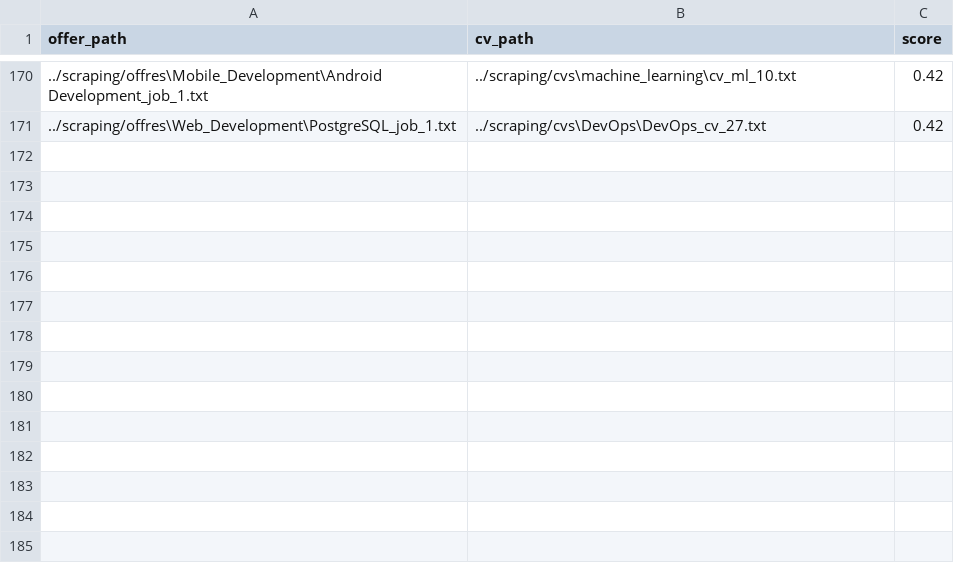
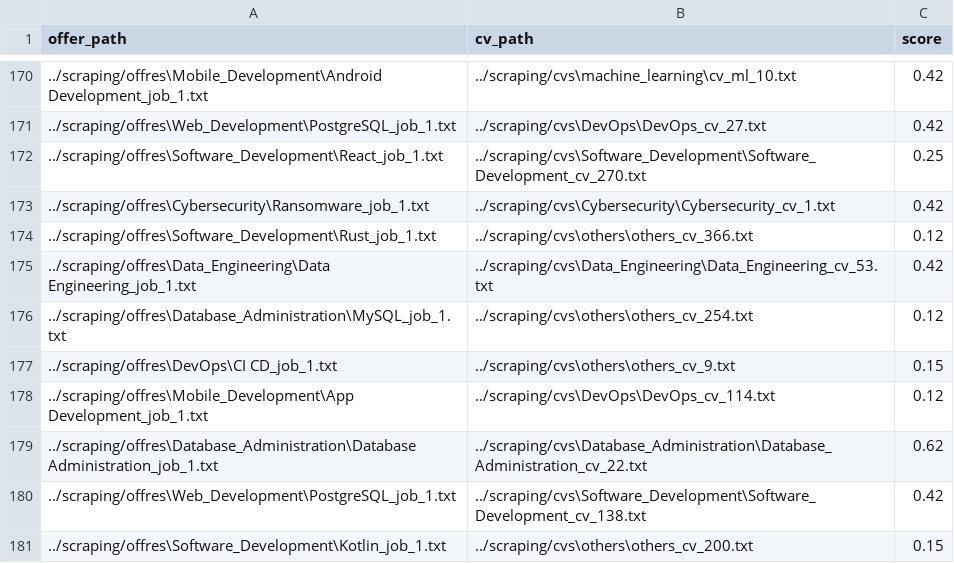
Before and after one commit to pfe2025project/job-cv-dataset-builder, a CSV file: annotation/annotated_data2.csv, drawn as a sheet; only a part is shown, gaps mark what is left out.

```diff
--- a/annotation/annotated_data2.csv
+++ b/annotation/annotated_data2.csv
@@ -171 +171,11 @@ offer_path,cv_path,score
 ../scraping/offres\Web_Development\PostgreSQL_job_1.txt,../scraping/cvs\DevOps\DevOps_cv_27.txt,0.42
+../scraping/offres\Software_Development\React_job_1.txt,../scraping/cvs\Software_Development\Software_Development_cv_270.txt,0.25
+../scraping/offres\Cybersecurity\Ransomware_job_1.txt,../scraping/cvs\Cybersecurity\Cybersecurity_cv_1.txt,0.42
+../scraping/offres\Software_Development\Rust_job_1.txt,../scraping/cvs\others\others_cv_366.txt,0.12
+../scraping/offres\Data_Engineering\Data Engineering_job_1.txt,../scraping/cvs\Data_Engineering\Data_Engineering_cv_53.txt,0.42
+../scraping/offres\Database_Administration\MySQL_job_1.txt,../scraping/cvs\others\others_cv_254.txt,0.12
+../scraping/offres\DevOps\CI CD_job_1.txt,../scraping/cvs\others\others_cv_9.txt,0.15
+../scraping/offres\Mobile_Development\App Development_job_1.txt,../scraping/cvs\DevOps\DevOps_cv_114.txt,0.12
+../scraping/offres\Database_Administration\Database Administration_job_1.txt,../scraping/cvs\Database_Administration\Database_Administration_cv_22.txt,0.62
+../scraping/offres\Web_Development\PostgreSQL_job_1.txt,../scraping/cvs\Software_Development\Software_Development_cv_138.txt,0.42
+../scraping/offres\Software_Development\Kotlin_job_1.txt,../scraping/cvs\others\others_cv_200.txt,0.15
```
Also changed, not shown: 2 other files.
